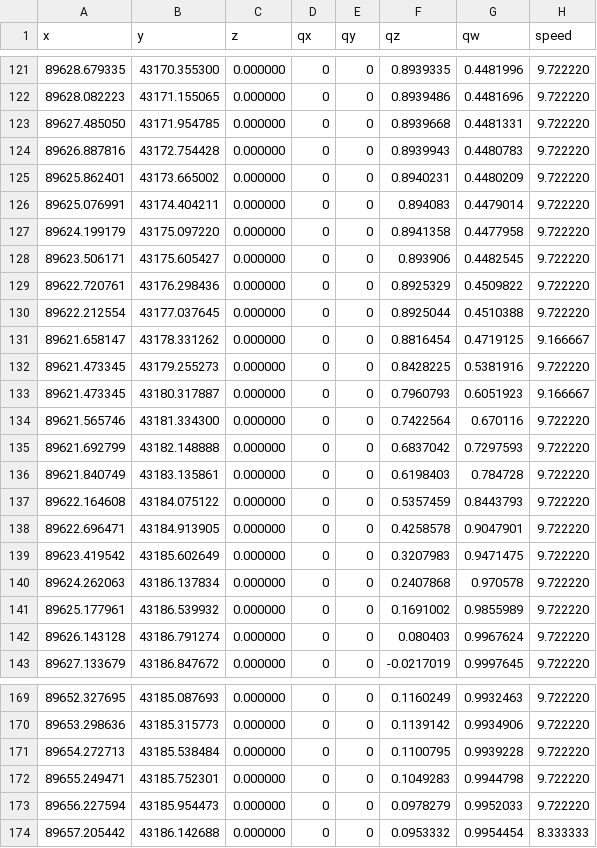
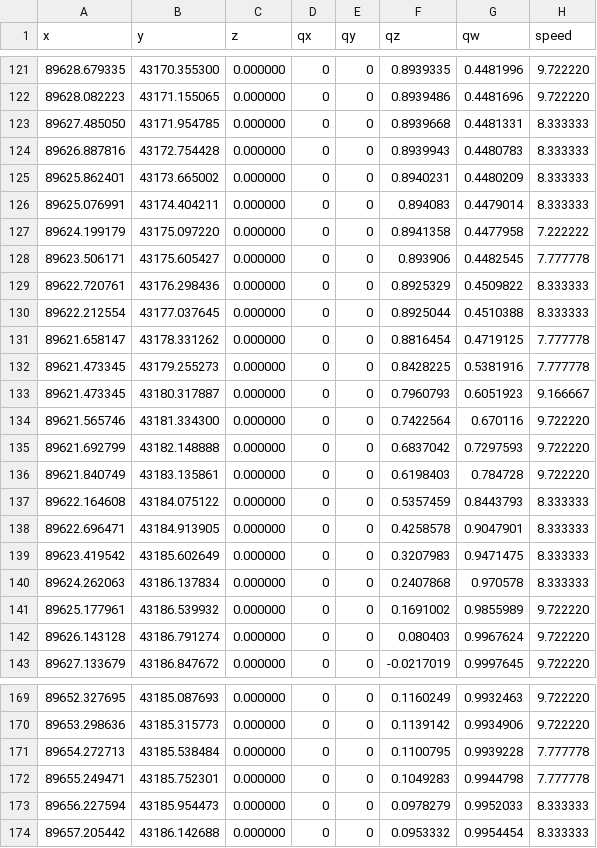
Before and after one commit to takatom328/standalone-trajectory-editor, a CSV file: data/raceline_awsim_shortest_m_12.csv, drawn as a sheet; only a part is shown, gaps mark what is left out; the diff covers the shown part only.

```diff
--- a/data/raceline_awsim_shortest_m_12.csv
+++ b/data/raceline_awsim_shortest_m_12.csv
@@ -122,12 +122,12 @@ x,y,z,qx,qy,qz,qw,speed
 89628.082223,43171.155065,0.000000,0,0,0.8939486,0.4481696,9.722220
-89627.485050,43171.954785,0.000000,0,0,0.8939668,0.4481331,9.722220
-89626.887816,43172.754428,0.000000,0,0,0.8939943,0.4480783,9.722220
-89625.862401,43173.665002,0.000000,0,0,0.8940231,0.4480209,9.722220
-89625.076991,43174.404211,0.000000,0,0,0.894083,0.4479014,9.722220
-89624.199179,43175.097220,0.000000,0,0,0.8941358,0.4477958,9.722220
-89623.506171,43175.605427,0.000000,0,0,0.893906,0.4482545,9.722220
-89622.720761,43176.298436,0.000000,0,0,0.8925329,0.4509822,9.722220
-89622.212554,43177.037645,0.000000,0,0,0.8925044,0.4510388,9.722220
-89621.658147,43178.331262,0.000000,0,0,0.8816454,0.4719125,9.166667
-89621.473345,43179.255273,0.000000,0,0,0.8428225,0.5381916,9.722220
+89627.485050,43171.954785,0.000000,0,0,0.8939668,0.4481331,8.333333
+89626.887816,43172.754428,0.000000,0,0,0.8939943,0.4480783,8.333333
+89625.862401,43173.665002,0.000000,0,0,0.8940231,0.4480209,8.333333
+89625.076991,43174.404211,0.000000,0,0,0.894083,0.4479014,8.333333
+89624.199179,43175.097220,0.000000,0,0,0.8941358,0.4477958,7.222222
+89623.506171,43175.605427,0.000000,0,0,0.893906,0.4482545,7.777778
+89622.720761,43176.298436,0.000000,0,0,0.8925329,0.4509822,8.333333
+89622.212554,43177.037645,0.000000,0,0,0.8925044,0.4510388,8.333333
+89621.658147,43178.331262,0.000000,0,0,0.8816454,0.4719125,7.777778
+89621.473345,43179.255273,0.000000,0,0,0.8428225,0.5381916,7.777778
 89621.473345,43180.317887,0.000000,0,0,0.7960793,0.6051923,9.166667
@@ -136,6 +136,6 @@ x,y,z,qx,qy,qz,qw,speed
 89621.840749,43183.135861,0.000000,0,0,0.6198403,0.784728,9.722220
-89622.164608,43184.075122,0.000000,0,0,0.5357459,0.8443793,9.722220
-89622.696471,43184.913905,0.000000,0,0,0.4258578,0.9047901,9.722220
-89623.419542,43185.602649,0.000000,0,0,0.3207983,0.9471475,9.722220
-89624.262063,43186.137834,0.000000,0,0,0.2407868,0.970578,9.722220
+89622.164608,43184.075122,0.000000,0,0,0.5357459,0.8443793,8.333333
+89622.696471,43184.913905,0.000000,0,0,0.4258578,0.9047901,8.333333
+89623.419542,43185.602649,0.000000,0,0,0.3207983,0.9471475,8.333333
+89624.262063,43186.137834,0.000000,0,0,0.2407868,0.970578,8.333333
 89625.177961,43186.539932,0.000000,0,0,0.1691002,0.9855989,9.722220
@@ -170,5 +170,5 @@ x,y,z,qx,qy,qz,qw,speed
 89653.298636,43185.315773,0.000000,0,0,0.1139142,0.9934906,9.722220
-89654.272713,43185.538484,0.000000,0,0,0.1100795,0.9939228,9.722220
-89655.249471,43185.752301,0.000000,0,0,0.1049283,0.9944798,9.722220
-89656.227594,43185.954473,0.000000,0,0,0.0978279,0.9952033,9.722220
+89654.272713,43185.538484,0.000000,0,0,0.1100795,0.9939228,7.777778
+89655.249471,43185.752301,0.000000,0,0,0.1049283,0.9944798,7.777778
+89656.227594,43185.954473,0.000000,0,0,0.0978279,0.9952033,8.333333
 89657.205442,43186.142688,0.000000,0,0,0.0953332,0.9954454,8.333333
```
Also changed, not shown: 20 edited cells elsewhere in this file.
